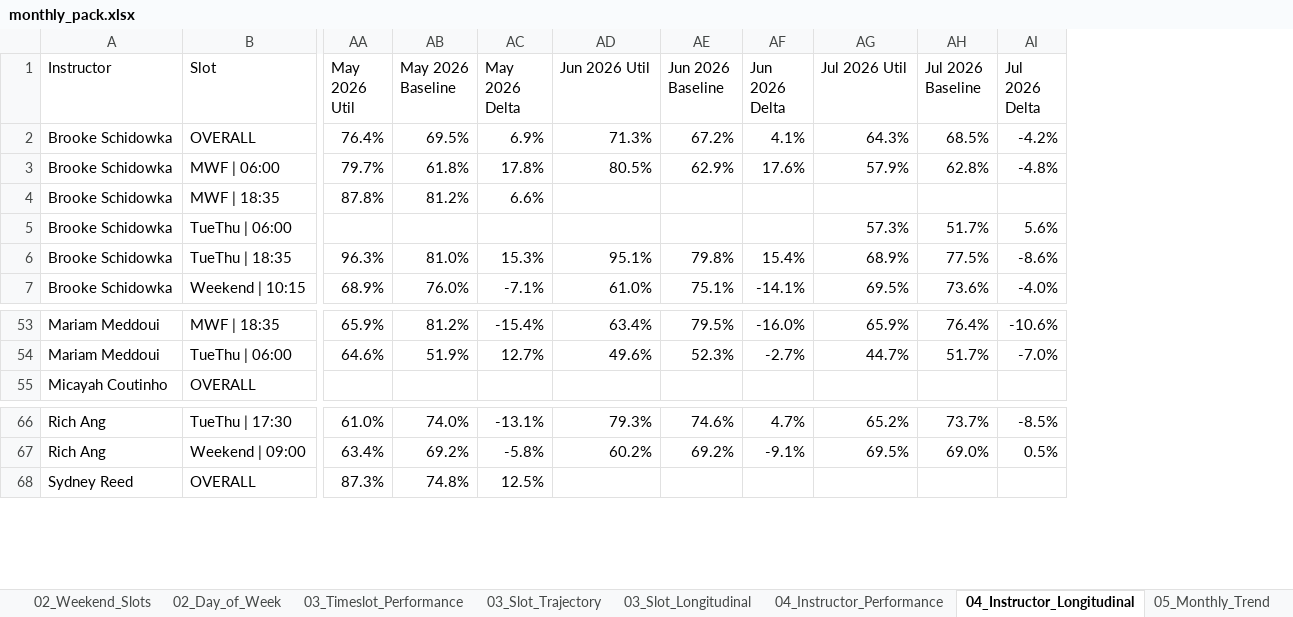
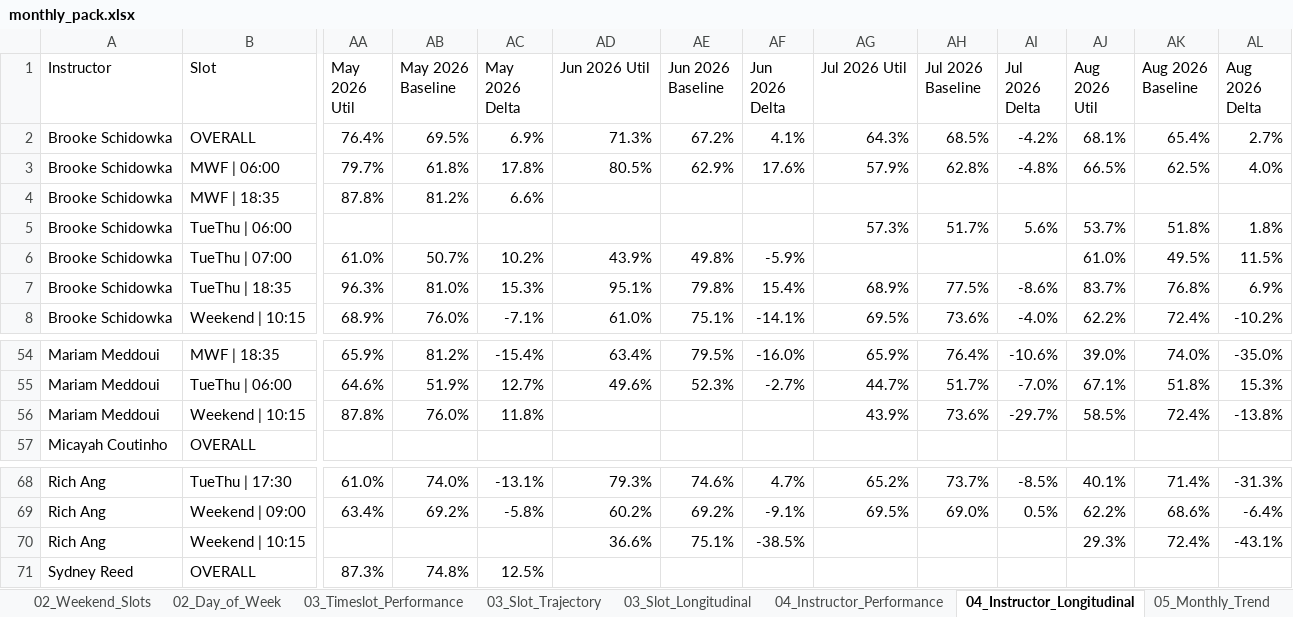
Before and after one commit to srothwell-spinco/spinco-dashboard, an Excel workbook: out/monthly_pack.xlsx, sheet 04_Instructor_Longitudinal, drawn as a sheet; only a part is shown, gaps mark what is left out; values as stored, in another font and other column widths than the file's, no cell formats; addresses are those after the commit; rows hold the shown columns only; the diff names each change by its address in the sheet, - before the commit and + after, or states it on an @@ line.

```diff
--- a/out/monthly_pack.xlsx (sheet 04_Instructor_Longitudinal)
+++ b/out/monthly_pack.xlsx (sheet 04_Instructor_Longitudinal)
+column AJ (Aug 2026 Util), rows 2-5: 68.1% | 66.5% |  | 53.7%; rows 7-8: 83.7% | 62.2%; rows 54-55: 39.0% | 67.1%; rows 68-69: 40.1% | 62.2%
+column AK (Aug 2026 Baseline), rows 2-5: 65.4% | 62.5% |  | 51.8%; rows 7-8: 76.8% | 72.4%; rows 54-55: 74.0% | 51.8%; rows 68-69: 71.4% | 68.6%
+column AL (Aug 2026 Delta), rows 2-5: 2.7% | 4.0% |  | 1.8%; rows 7-8: 6.9% | -10.2%; rows 54-55: -35.0% | 15.3%; rows 68-69: -31.3% | -6.4%
+row 6: Brooke Schidowka | TueThu | 07:00 | 61.0% | 50.7% | 10.2% | 43.9% | 49.8% | -5.9% |  |  |  | 61.0% | 49.5% | 11.5%
+row 56: Mariam Meddoui | Weekend | 10:15 | 87.8% | 76.0% | 11.8% |  |  |  | 43.9% | 73.6% | -29.7% | 58.5% | 72.4% | -13.8%
+row 70: Rich Ang | Weekend | 10:15 |  |  |  | 36.6% | 75.1% | -38.5% |  |  |  | 29.3% | 72.4% | -43.1%
```
Also changed, not shown: sheet Orders, sheet 03_Timeslot_Performance, sheet 04_Instructor_Performance, sheet 03_Slot_Trajectory, sheet 02_Day_of_Week, sheet 05_Weekly_Trend, 5 more sheets, cell formats, 7 other files.
